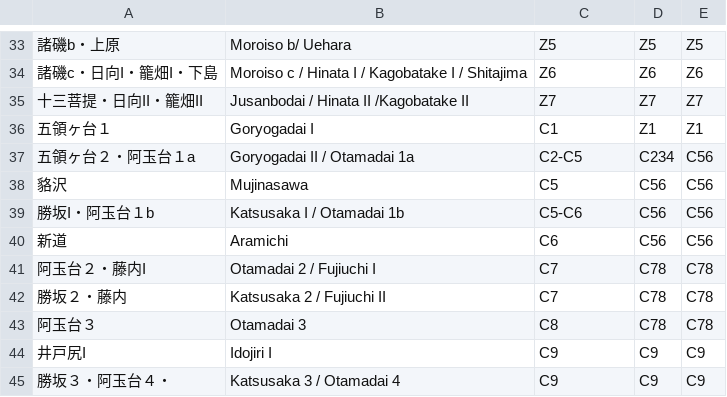
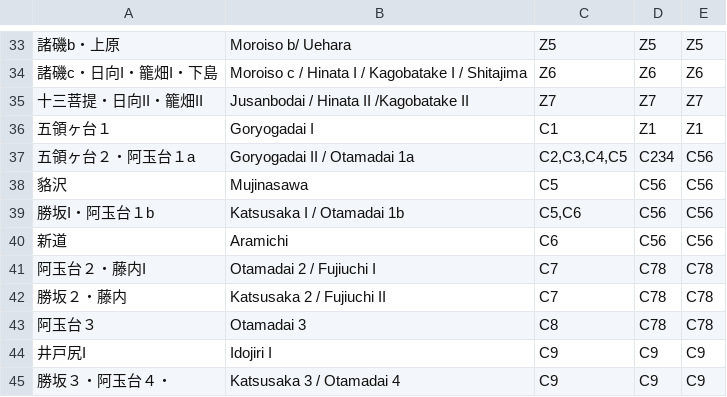
Before and after one commit to ercrema/jomonPhasesAndPopulation, a CSV file: data/suzuki/conversion.csv, drawn as a sheet; only a part is shown, gaps mark what is left out; the diff names each change by its address in the sheet, - before the commit and + after, or states it on an @@ line.

Commit message:
Made conversion.csv more readable

```diff
--- a/data/suzuki/conversion.csv
+++ b/data/suzuki/conversion.csv
-C37: C2-C5
+C37: C2,C3,C4,C5
-C39: C5-C6
+C39: C5,C6
```
